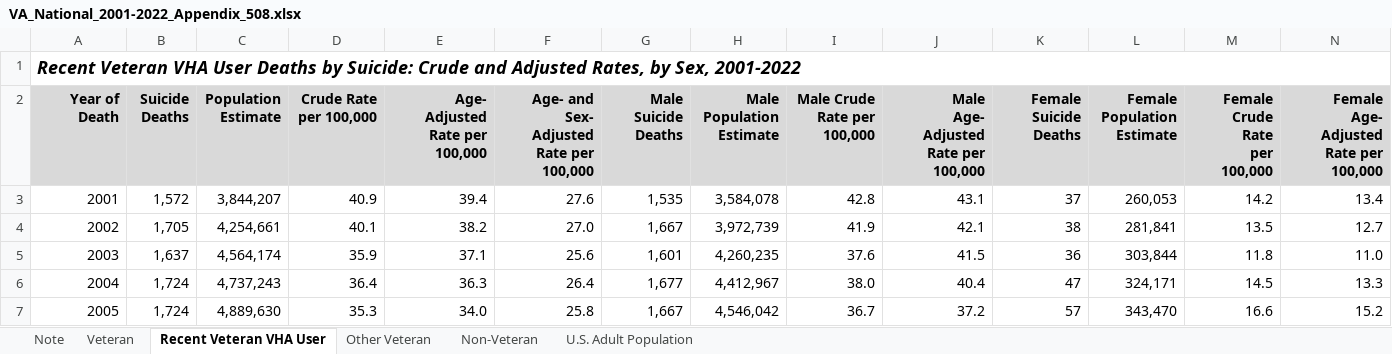
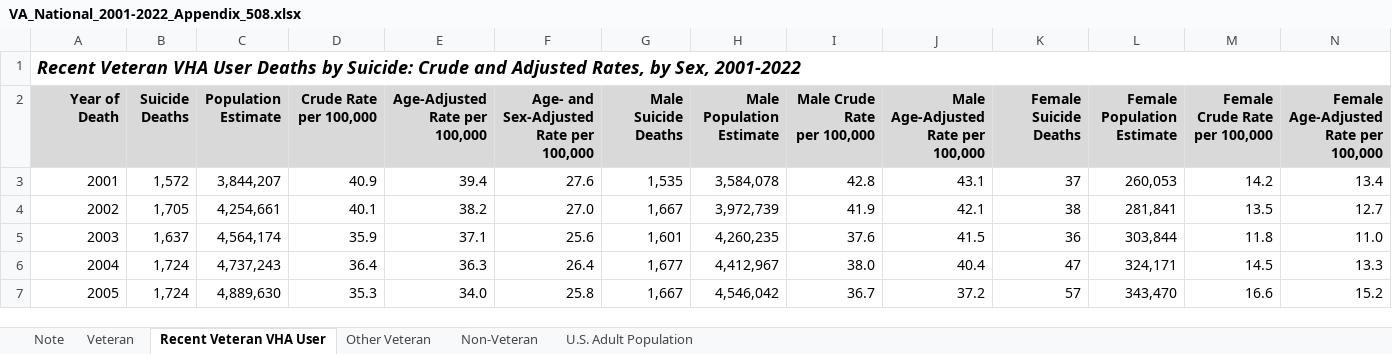
Before and after one commit to A-G-Data-Science-CoP/monthly_calls, an Excel workbook: May_2025_data_viz/data/VA_National_2001-2022_Appendix_508.xlsx, sheet Recent Veteran VHA User, drawn as a sheet; only a part is shown; values as stored, in another font and other column widths than the file's, no borders; table styles not drawn; ↵ is a line break in a cell; the diff names each change by its address in the sheet, - before the commit and + after, or states it on an @@ line.

```diff
--- a/May_2025_data_viz/data/VA_National_2001-2022_Appendix_508.xlsx (sheet Recent Veteran VHA User)
+++ b/May_2025_data_viz/data/VA_National_2001-2022_Appendix_508.xlsx (sheet Recent Veteran VHA User)
-D2: Crude Rate ↵ per 100,000
+D2: Crude Rate per 100,000
-E2: Age- ↵ Adjusted Rate per 100,000
+E2: Age-Adjusted Rate per 100,000
-F2: Age- and Sex- Adjusted Rate per 100,000
+F2: Age- and Sex-Adjusted Rate per 100,000
-I2: Male Crude Rate per 100,000
+I2: Male Crude Rate ↵ per 100,000
-J2: Male ↵ Age- ↵ Adjusted ↵ Rate per ↵ 100,000
+J2: Male Age-Adjusted Rate per 100,000
-K2: Female ↵ Suicide ↵ Deaths
+K2: Female Suicide Deaths
-L2: Female ↵ Population ↵ Estimate
+L2: Female Population Estimate
-M2: Female ↵ Crude ↵ Rate ↵ per ↵ 100,000
+M2: Female Crude Rate per 100,000
-N2: Female ↵ Age- ↵ Adjusted ↵ Rate per ↵ 100,000
+N2: Female Age-Adjusted Rate per 100,000
```
Also changed, not shown: sheet Non-Veteran, sheet U.S. Adult Population, sheet Other Veteran, 5 other files.
